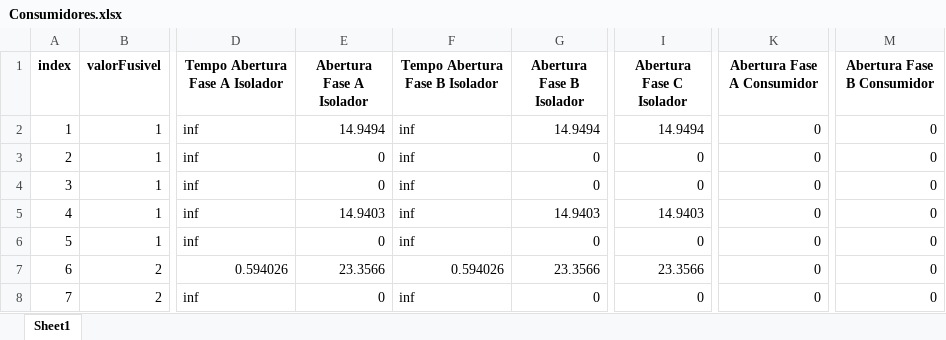
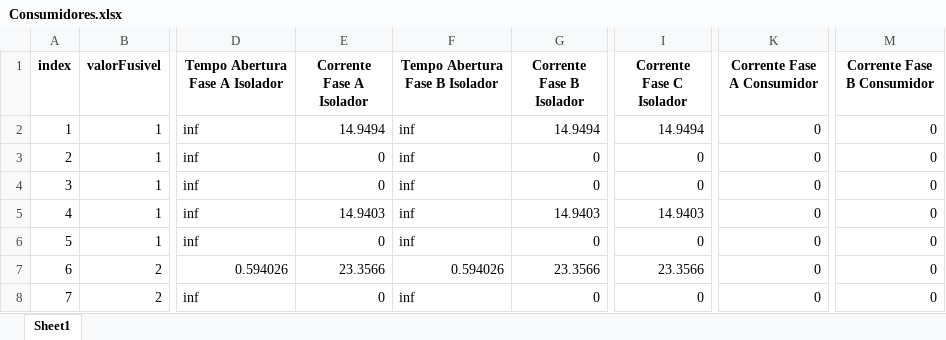
Before and after one commit to LeonardoFdSantos/T2F_CSV, an Excel workbook: FuseLinks/Consumidores.xlsx, sheet Sheet1, drawn as a sheet; only a part is shown, gaps mark what is left out; values as stored, in another font and other column widths than the file's, no borders; the diff names each change by its address in the sheet, - before the commit and + after, or states it on an @@ line.

```diff
--- a/FuseLinks/Consumidores.xlsx (sheet Sheet1)
+++ b/FuseLinks/Consumidores.xlsx (sheet Sheet1)
-E1: Abertura Fase A Isolador
+E1: Corrente Fase A Isolador
-G1: Abertura Fase B Isolador
+G1: Corrente Fase B Isolador
-I1: Abertura Fase C Isolador
+I1: Corrente Fase C Isolador
-K1: Abertura Fase A Consumidor
+K1: Corrente Fase A Consumidor
-M1: Abertura Fase B Consumidor
+M1: Corrente Fase B Consumidor
```
Also changed, not shown: FuseLinks/Linha.xlsx.
